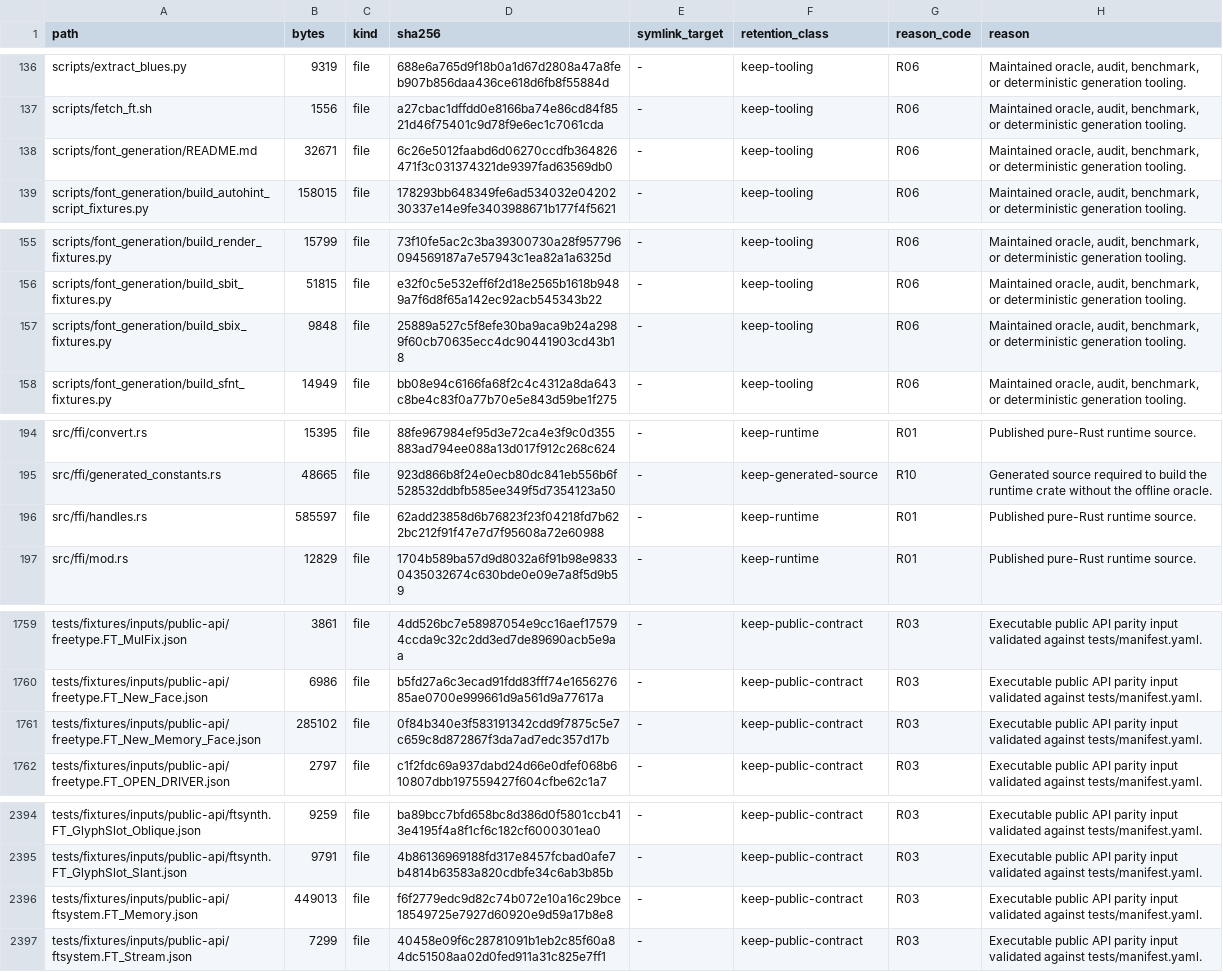
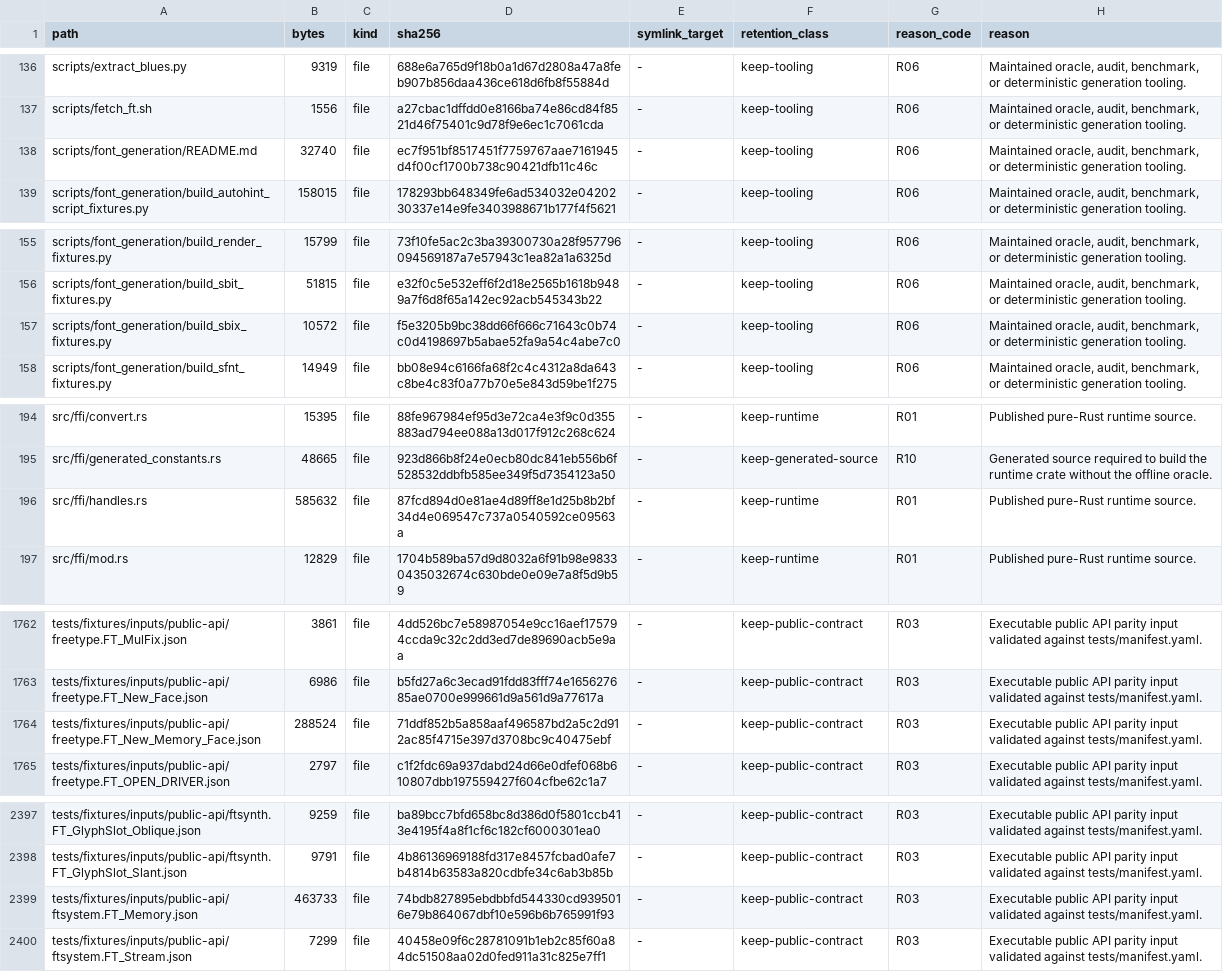
Before and after one commit to appunni-m/fontdone, a TSV file: doc/FILE_RETENTION_INVENTORY.tsv, drawn as a sheet; only a part is shown, gaps mark what is left out; the diff covers the shown part only.

```diff
--- a/doc/FILE_RETENTION_INVENTORY.tsv
+++ b/doc/FILE_RETENTION_INVENTORY.tsv
@@ -137,3 +137,3 @@ scripts/extract_blues.py	9319	file	688e6a765d9f18b0a1d67d2808a47a8feb907b856daa4
 scripts/fetch_ft.sh	1556	file	a27cbac1dffdd0e8166ba74e86cd84f8521d46f75401c9d78f9e6ec1c7061cda	-	keep-tooling	R06	Maintained oracle, audit, benchmark, or deterministic generation tooling.
-scripts/font_generation/README.md	32671	file	6c26e5012faabd6d06270ccdfb364826471f3c031374321de9397fad63569db0	-	keep-tooling	R06	Maintained oracle, audit, benchmark, or deterministic generation tooling.
+scripts/font_generation/README.md	32740	file	ec7f951bf8517451f7759767aae7161945d4f00cf1700b738c90421dfb11c46c	-	keep-tooling	R06	Maintained oracle, audit, benchmark, or deterministic generation tooling.
 scripts/font_generation/build_autohint_script_fixtures.py	158015	file	178293bb648349fe6ad534032e0420230337e14e9fe3403988671b177f4f5621	-	keep-tooling	R06	Maintained oracle, audit, benchmark, or deterministic generation tooling.
@@ -156,3 +156,3 @@ scripts/font_generation/build_render_fixtures.py	15799	file	73f10fe5ac2c3ba39300
 scripts/font_generation/build_sbit_fixtures.py	51815	file	e32f0c5e532eff6f2d18e2565b1618b9489a7f6d8f65a142ec92acb545343b22	-	keep-tooling	R06	Maintained oracle, audit, benchmark, or deterministic generation tooling.
-scripts/font_generation/build_sbix_fixtures.py	9848	file	25889a527c5f8efe30ba9aca9b24a2989f60cb70635ecc4dc90441903cd43b18	-	keep-tooling	R06	Maintained oracle, audit, benchmark, or deterministic generation tooling.
+scripts/font_generation/build_sbix_fixtures.py	10572	file	f5e3205b9bc38dd66f666c71643c0b74c0d4198697b5abae52fa9a54c4abe7c0	-	keep-tooling	R06	Maintained oracle, audit, benchmark, or deterministic generation tooling.
 scripts/font_generation/build_sfnt_fixtures.py	14949	file	bb08e94c6166fa68f2c4c4312a8da643c8be4c83f0a77b70e5e843d59be1f275	-	keep-tooling	R06	Maintained oracle, audit, benchmark, or deterministic generation tooling.
@@ -195,3 +195,3 @@ src/ffi/convert.rs	15395	file	88fe967984ef95d3e72ca4e3f9c0d355883ad794ee088a13d0
 src/ffi/generated_constants.rs	48665	file	923d866b8f24e0ecb80dc841eb556b6f528532ddbfb585ee349f5d7354123a50	-	keep-generated-source	R10	Generated source required to build the runtime crate without the offline oracle.
-src/ffi/handles.rs	585597	file	62add23858d6b76823f23f04218fd7b622bc212f91f47e7d7f95608a72e60988	-	keep-runtime	R01	Published pure-Rust runtime source.
+src/ffi/handles.rs	585632	file	87fcd894d0e81ae4d89ff8e1d25b8b2bf34d4e069547c737a0540592ce09563a	-	keep-runtime	R01	Published pure-Rust runtime source.
 src/ffi/mod.rs	12829	file	1704b589ba57d9d8032a6f91b98e98330435032674c630bde0e09e7a8f5d9b59	-	keep-runtime	R01	Published pure-Rust runtime source.
@@ -1760,3 +1763,3 @@ tests/fixtures/inputs/public-api/freetype.FT_MulFix.json	3861	file	4dd526bc7e589
 tests/fixtures/inputs/public-api/freetype.FT_New_Face.json	6986	file	b5fd27a6c3ecad91fdd83fff74e165627685ae0700e999661d9a561d9a77617a	-	keep-public-contract	R03	Executable public API parity input validated against tests/manifest.yaml.
-tests/fixtures/inputs/public-api/freetype.FT_New_Memory_Face.json	285102	file	0f84b340e3f583191342cdd9f7875c5e7c659c8d872867f3da7ad7edc357d17b	-	keep-public-contract	R03	Executable public API parity input validated against tests/manifest.yaml.
+tests/fixtures/inputs/public-api/freetype.FT_New_Memory_Face.json	288524	file	71ddf852b5a858aaf496587bd2a5c2d912ac85f4715e397d3708bc9c40475ebf	-	keep-public-contract	R03	Executable public API parity input validated against tests/manifest.yaml.
 tests/fixtures/inputs/public-api/freetype.FT_OPEN_DRIVER.json	2797	file	c1f2fdc69a937dabd24d66e0dfef068b610807dbb197559427f604cfbe62c1a7	-	keep-public-contract	R03	Executable public API parity input validated against tests/manifest.yaml.
@@ -2395,3 +2398,3 @@ tests/fixtures/inputs/public-api/ftsynth.FT_GlyphSlot_Oblique.json	9259	file	ba8
 tests/fixtures/inputs/public-api/ftsynth.FT_GlyphSlot_Slant.json	9791	file	4b86136969188fd317e8457fcbad0afe7b4814b63583a820cdbfe34c6ab3b85b	-	keep-public-contract	R03	Executable public API parity input validated against tests/manifest.yaml.
-tests/fixtures/inputs/public-api/ftsystem.FT_Memory.json	449013	file	f6f2779edc9d82c74b072e10a16c29bce18549725e7927d60920e9d59a17b8e8	-	keep-public-contract	R03	Executable public API parity input validated against tests/manifest.yaml.
+tests/fixtures/inputs/public-api/ftsystem.FT_Memory.json	463733	file	74bdb827895ebdbbfd544330cd9395016e79b864067dbf10e596b6b765991f93	-	keep-public-contract	R03	Executable public API parity input validated against tests/manifest.yaml.
 tests/fixtures/inputs/public-api/ftsystem.FT_Stream.json	7299	file	40458e09f6c28781091b1eb2c85f60a84dc51508aa02d0fed911a31c825e7ff1	-	keep-public-contract	R03	Executable public API parity input validated against tests/manifest.yaml.
```
Also changed, not shown: 3 added rows and 9 edited cells elsewhere in this file, 8 other files.
